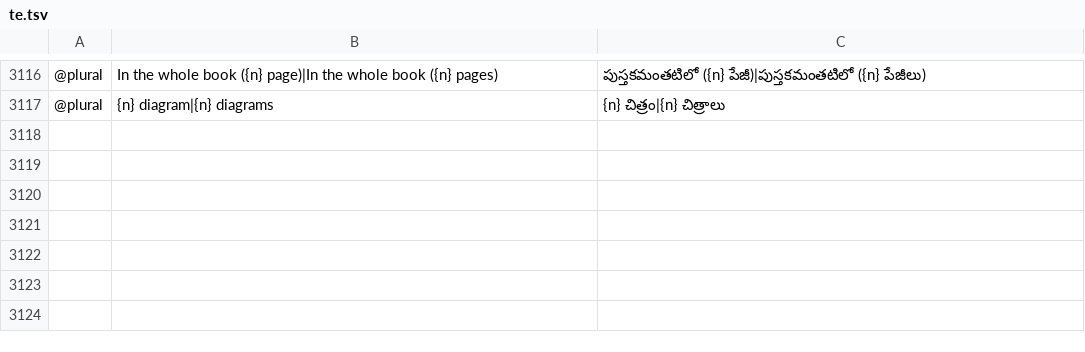
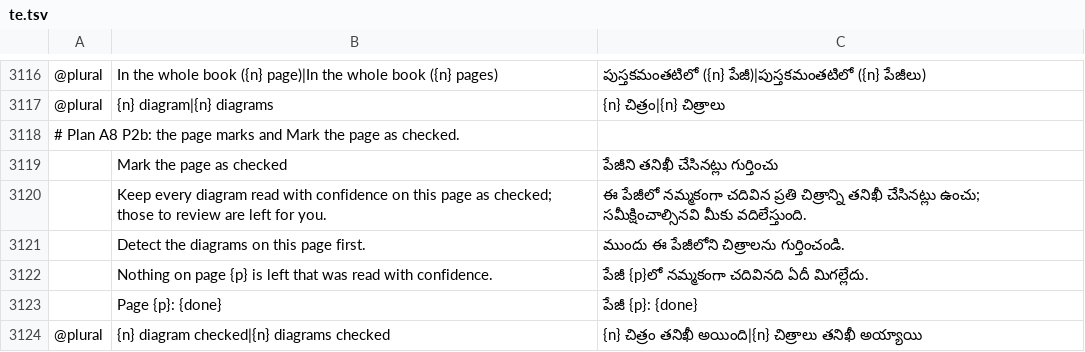
Before and after one commit to DarcioAlberico/pdfcraft-xadrez, a TSV file: crates/ui-egui/src/i18n/te.tsv, drawn as a sheet; only a part is shown, gaps mark what is left out; the diff names each change by its address in the sheet, - before the commit and + after, or states it on an @@ line.

```diff
--- a/crates/ui-egui/src/i18n/te.tsv
+++ b/crates/ui-egui/src/i18n/te.tsv
+row 3118: # Plan A8 P2b: the page marks and Mark the page as checked.
+row 3119:  | Mark the page as checked | పేజీని తనిఖీ చేసినట్లు గుర్తించు
+row 3120:  | Keep every diagram read with confidence on this page as checked; those to review are left for you. | ఈ పేజీలో నమ్మకంగా చదివిన ప్రతి చిత్రాన్ని తనిఖీ చేసినట్లు ఉంచు; సమీక్షించాల్సినవి మీకు వదిలేస్తుంది.
+row 3121:  | Detect the diagrams on this page first. | ముందు ఈ పేజీలోని చిత్రాలను గుర్తించండి.
+row 3122:  | Nothing on page {p} is left that was read with confidence. | పేజీ {p}లో నమ్మకంగా చదివినది ఏదీ మిగల్లేదు.
+row 3123:  | Page {p}: {done} | పేజీ {p}: {done}
+row 3124: @plural | {n} diagram checked|{n} diagrams checked | {n} చిత్రం తనిఖీ అయింది|{n} చిత్రాలు తనిఖీ అయ్యాయి
```
Also changed, not shown: crates/ui-egui/src/i18n/ar.tsv, crates/ui-egui/src/i18n/bg.tsv, 36 other files.
